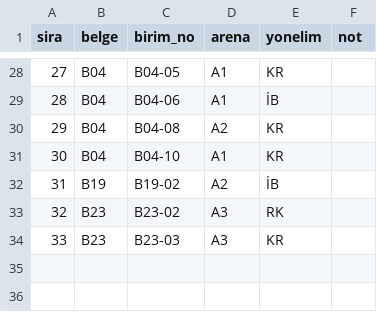
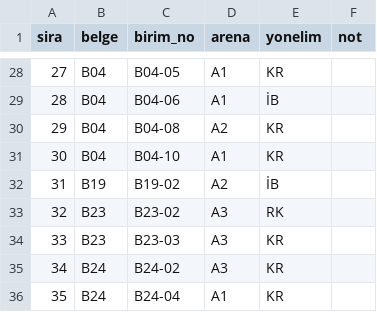
Before and after one commit to cnrgcl/cnr, a CSV file: makaleler/turkiye-cin-ortaklasa-rekabet/analiz/bagimsiz-kodlama-yazar.csv, drawn as a sheet; only a part is shown, gaps mark what is left out; the diff names each change by its address in the sheet, - before the commit and + after, or states it on an @@ line.

```diff
--- a/makaleler/turkiye-cin-ortaklasa-rekabet/analiz/bagimsiz-kodlama-yazar.csv
+++ b/makaleler/turkiye-cin-ortaklasa-rekabet/analiz/bagimsiz-kodlama-yazar.csv
+row 35: 34 | B24 | B24-02 | A3 | KR
+row 36: 35 | B24 | B24-04 | A1 | KR
```
